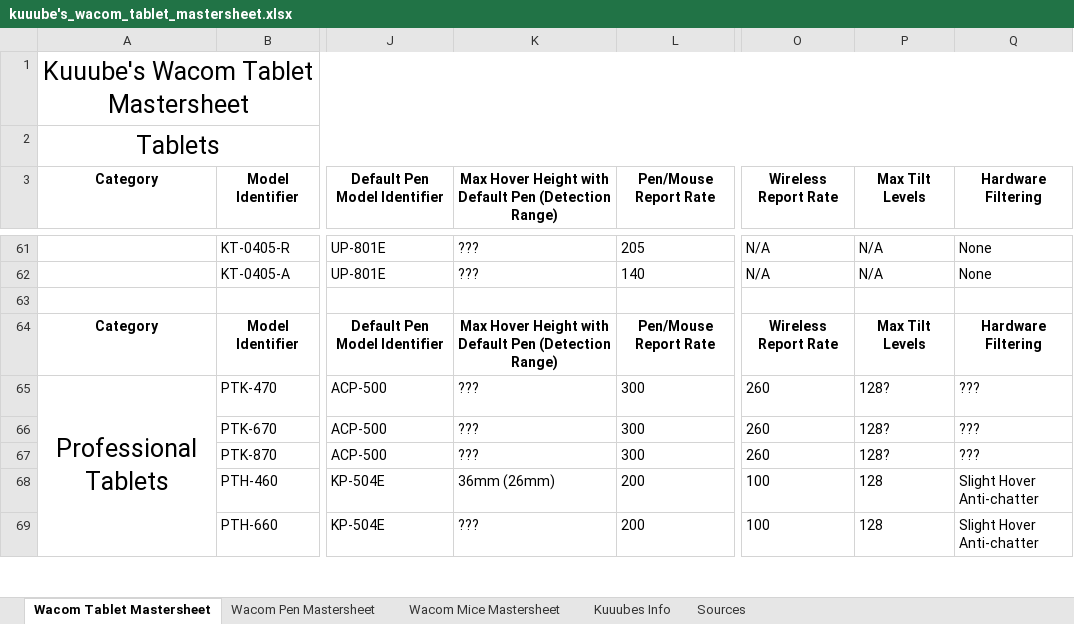
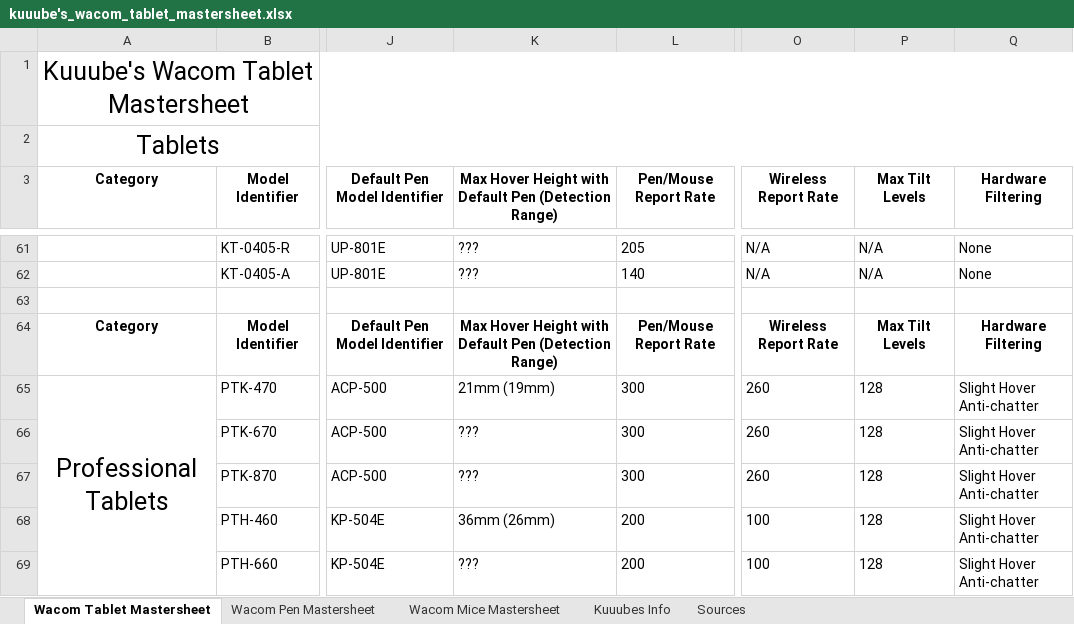
Before and after one commit to Kuuuube/Kuuuube.github.io, an Excel workbook: kuuube's_wacom_tablet_mastersheet.xlsx, sheet Wacom Tablet Mastersheet, drawn as a sheet; only a part is shown, gaps mark what is left out; values as stored, in another font and other column widths than the file's, no borders; charts and pictures not drawn; the diff names each change by its address in the sheet, - before the commit and + after, or states it on an @@ line.

Commit message:
Update sheets

```diff
--- a/kuuube's_wacom_tablet_mastersheet.xlsx (sheet Wacom Tablet Mastersheet)
+++ b/kuuube's_wacom_tablet_mastersheet.xlsx (sheet Wacom Tablet Mastersheet)
-K65: ???
+K65: 21mm (19mm)
-P65:P67 (Max Tilt Levels): 128?
+P65:P67 (Max Tilt Levels): 128
-Q65:Q67 (Hardware Filtering): ???
+Q65:Q67 (Hardware Filtering): Slight Hover Anti-chatter
```
Also changed, not shown: kuuube's_tablet_buying_guide.xlsx, kuuube's_wacom_nib_compatibility_mastersheet.xlsx, 11 other files.
